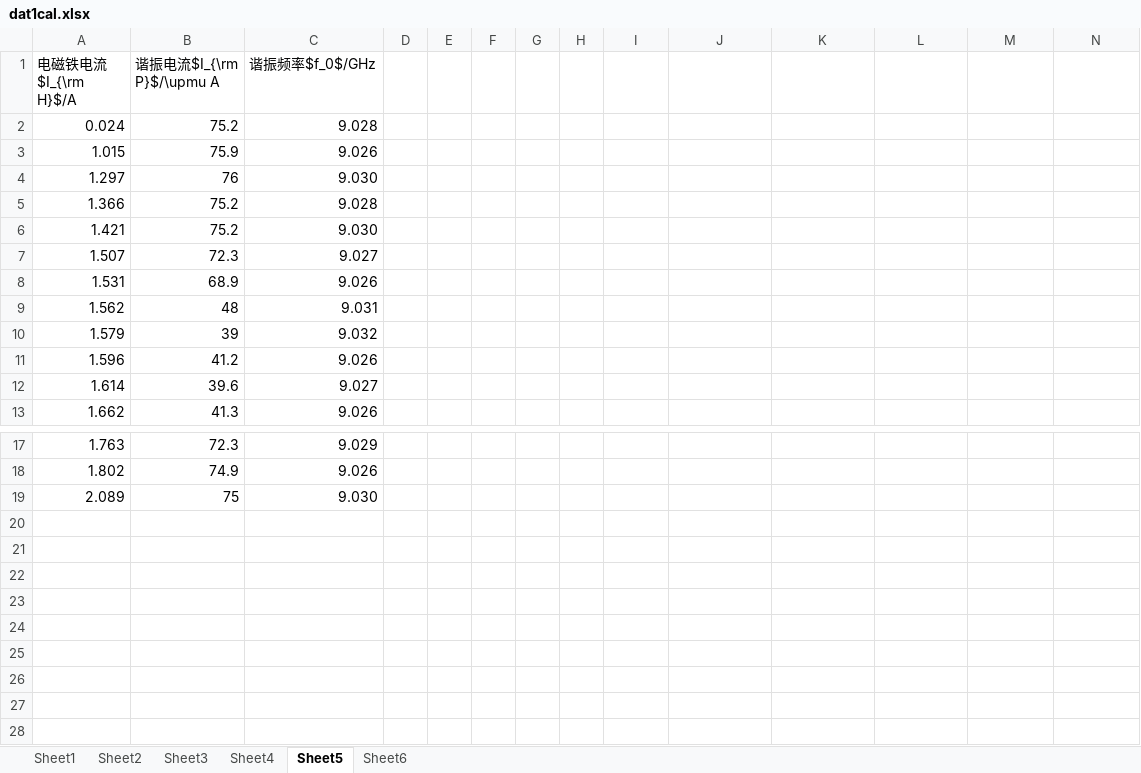
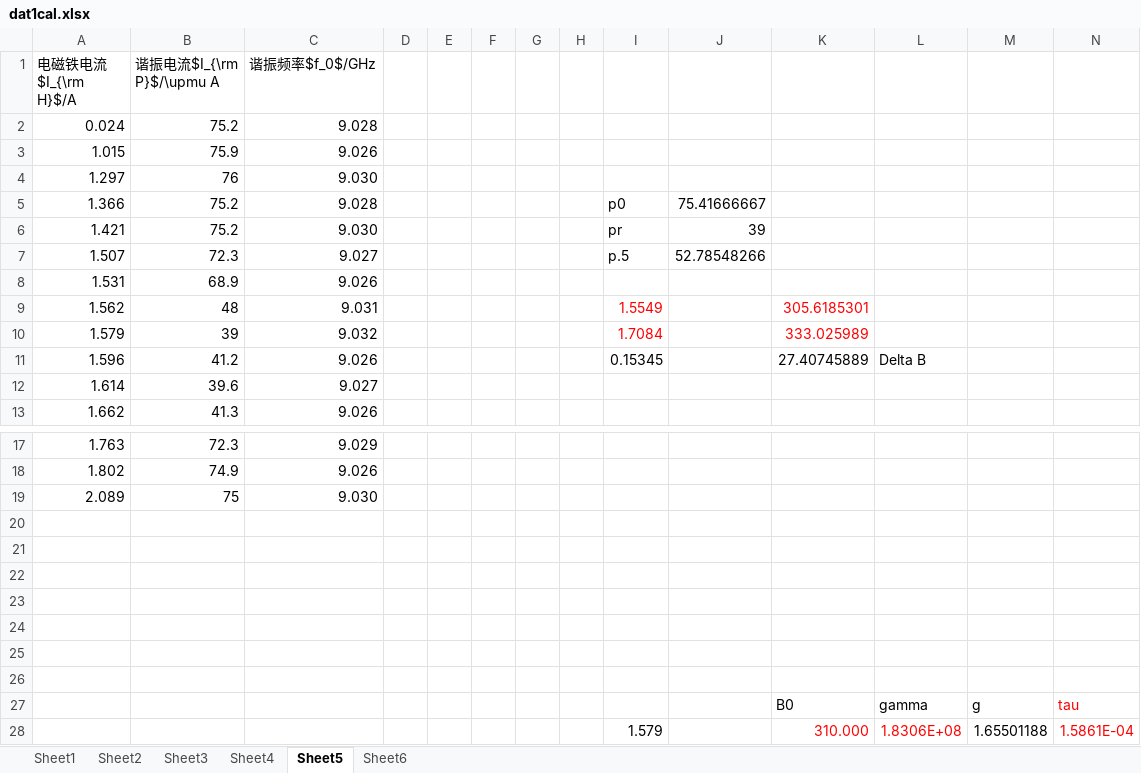
Before and after one commit to Wang-Guosheng/Experiment4-2, an Excel workbook: dat/src/dat1cal.xlsx, sheet Sheet5, drawn as a sheet; only a part is shown, gaps mark what is left out; values as stored, in another font and other column widths than the file's, no borders; charts and pictures not drawn; the diff names each change by its address in the sheet, - before the commit and + after, or states it on an @@ line.

```diff
--- a/dat/src/dat1cal.xlsx (sheet Sheet5)
+++ b/dat/src/dat1cal.xlsx (sheet Sheet5)
-I5: (empty)
+I5: p0
-J5: (empty)
+J5: 75.41666667
-I6: (empty)
+I6: pr
-J6: (empty)
+J6: 39
-I7: (empty)
+I7: p.5
-J7: (empty)
+J7: 52.78548266
-I9: (empty)
+I9: 1.5549
-K9: (empty)
+K9: 305.6185301
-I10: (empty)
+I10: 1.7084
-K10: (empty)
+K10: 333.025989
-I11: (empty)
+I11: 0.15345
-K11: (empty)
+K11: 27.40745889
-L11: (empty)
+L11: Delta B
+row 20: (empty)
+row 21: (empty)
+row 22: (empty)
+row 23: (empty)
+row 24: (empty)
+row 25: (empty)
+row 26: (empty)
+row 27:  |  |  |  |  |  |  |  |  |  | B0 | gamma | g | tau
+row 28:  |  |  |  |  |  |  |  | 1.579 |  | 310.000 | 1.8306E+08 | 1.65501188 | 1.5861E-04
```
Also changed, not shown: sheet Sheet4, charts or pictures, dat/src/dat1src.xlsx, 13 other files.
